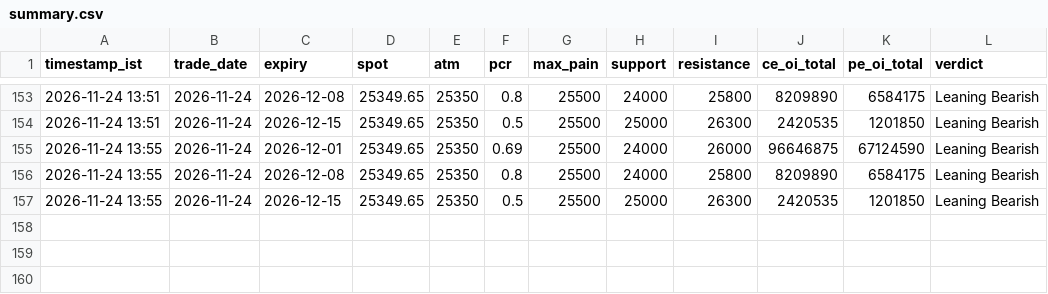
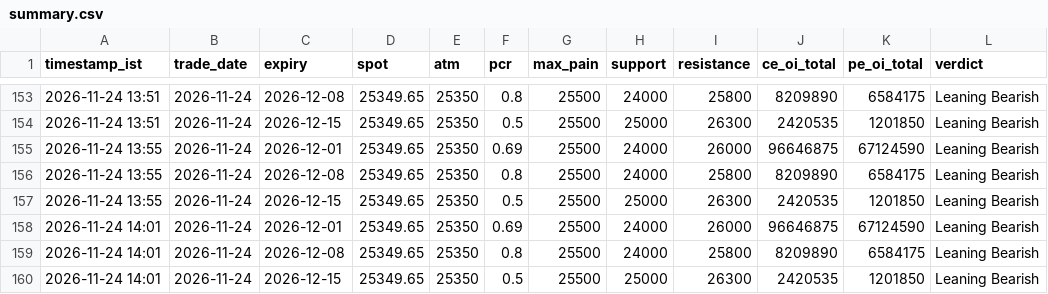
Before and after one commit to ddtambe/Nifty50_Options, a CSV file: data/2026-11-24/summary.csv, drawn as a sheet; only a part is shown, gaps mark what is left out.

```diff
--- a/data/2026-11-24/summary.csv
+++ b/data/2026-11-24/summary.csv
@@ -157 +157,4 @@ timestamp_ist,trade_date,expiry,spot,atm,pcr,max_pain,support,resistance,ce_oi_t
 2026-11-24 13:55,2026-11-24,2026-12-15,25349.65,25350,0.5,25500,25000,26300,2420535,1201850,Leaning Bearish
+2026-11-24 14:01,2026-11-24,2026-12-01,25349.65,25350,0.69,25500,24000,26000,96646875,67124590,Leaning Bearish
+2026-11-24 14:01,2026-11-24,2026-12-08,25349.65,25350,0.8,25500,24000,25800,8209890,6584175,Leaning Bearish
+2026-11-24 14:01,2026-11-24,2026-12-15,25349.65,25350,0.5,25500,25000,26300,2420535,1201850,Leaning Bearish
```
Also changed, not shown: data/2026-11-24/2026-12-01_raw.csv, data/2026-11-24/2026-12-08_raw.csv, 4 other files.
